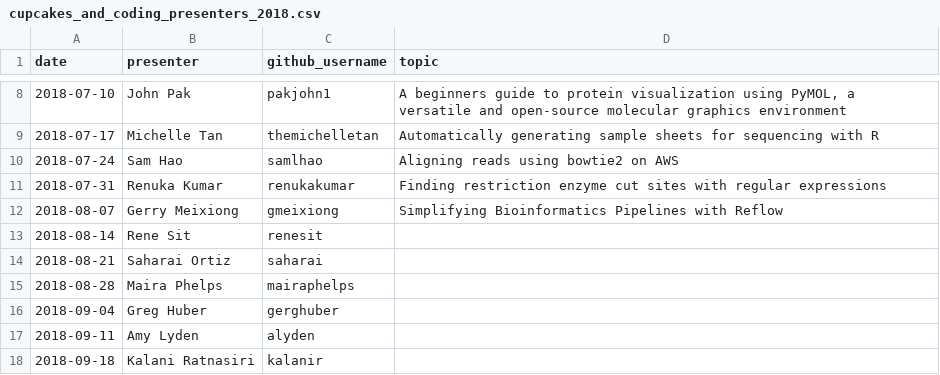
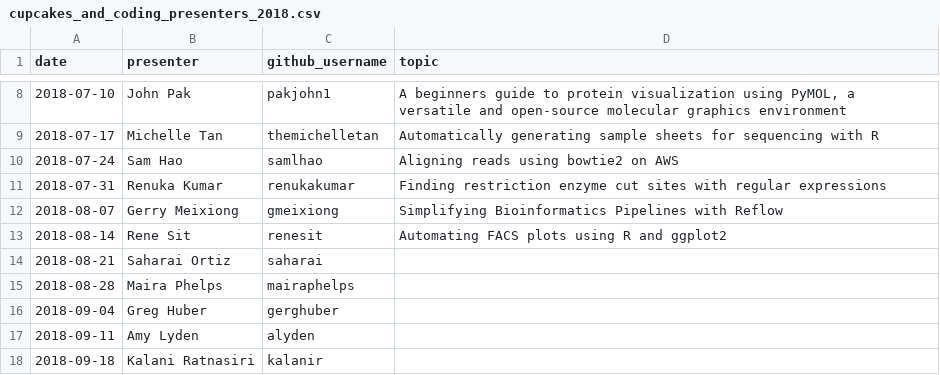
Before and after one commit to carly-cheung/cupcakes, a CSV file: 2018/cupcakes_and_coding_presenters_2018.csv, drawn as a sheet; only a part is shown, gaps mark what is left out.

```diff
--- a/2018/cupcakes_and_coding_presenters_2018.csv
+++ b/2018/cupcakes_and_coding_presenters_2018.csv
@@ -12,3 +12,3 @@ date,presenter,github_username,topic
 2018-08-07,Gerry Meixiong,gmeixiong,Simplifying Bioinformatics Pipelines with Reflow
-2018-08-14,Rene Sit,renesit,
+2018-08-14,Rene Sit,renesit,Automating FACS plots using R and ggplot2
 2018-08-21,Saharai Ortiz,saharai,
```
Also changed, not shown: 1 other file.
